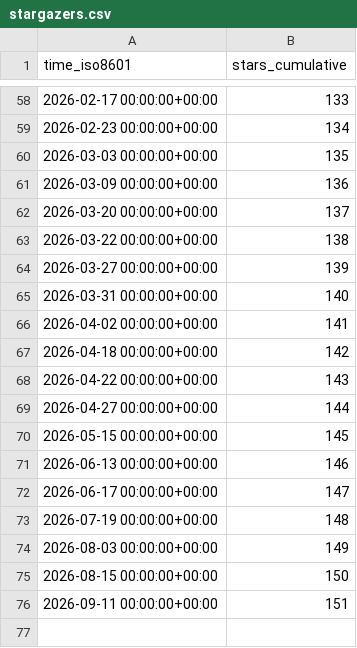
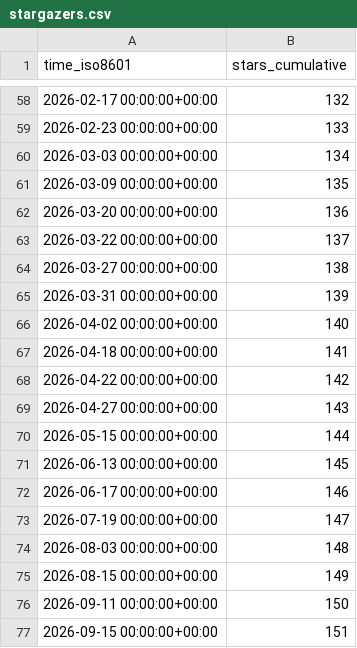
Before and after one commit to twentyTwo/vsc-ext-coding-time-tracker, a CSV file: twentyTwo/vsc-ext-coding-time-tracker/ghrs-data/stargazers.csv, drawn as a sheet; only a part is shown, gaps mark what is left out; the diff covers the shown part only.

```diff
--- a/twentyTwo/vsc-ext-coding-time-tracker/ghrs-data/stargazers.csv
+++ b/twentyTwo/vsc-ext-coding-time-tracker/ghrs-data/stargazers.csv
@@ -58,19 +58,20 @@ time_iso8601,stars_cumulative
-2026-02-17 00:00:00+00:00,133
-2026-02-23 00:00:00+00:00,134
-2026-03-03 00:00:00+00:00,135
-2026-03-09 00:00:00+00:00,136
-2026-03-20 00:00:00+00:00,137
-2026-03-22 00:00:00+00:00,138
-2026-03-27 00:00:00+00:00,139
-2026-03-31 00:00:00+00:00,140
-2026-04-02 00:00:00+00:00,141
-2026-04-18 00:00:00+00:00,142
-2026-04-22 00:00:00+00:00,143
-2026-04-27 00:00:00+00:00,144
-2026-05-15 00:00:00+00:00,145
-2026-06-13 00:00:00+00:00,146
-2026-06-17 00:00:00+00:00,147
-2026-07-19 00:00:00+00:00,148
-2026-08-03 00:00:00+00:00,149
-2026-08-15 00:00:00+00:00,150
-2026-09-11 00:00:00+00:00,151
+2026-02-17 00:00:00+00:00,132
+2026-02-23 00:00:00+00:00,133
+2026-03-03 00:00:00+00:00,134
+2026-03-09 00:00:00+00:00,135
+2026-03-20 00:00:00+00:00,136
+2026-03-22 00:00:00+00:00,137
+2026-03-27 00:00:00+00:00,138
+2026-03-31 00:00:00+00:00,139
+2026-04-02 00:00:00+00:00,140
+2026-04-18 00:00:00+00:00,141
+2026-04-22 00:00:00+00:00,142
+2026-04-27 00:00:00+00:00,143
+2026-05-15 00:00:00+00:00,144
+2026-06-13 00:00:00+00:00,145
+2026-06-17 00:00:00+00:00,146
+2026-07-19 00:00:00+00:00,147
+2026-08-03 00:00:00+00:00,148
+2026-08-15 00:00:00+00:00,149
+2026-09-11 00:00:00+00:00,150
+2026-09-15 00:00:00+00:00,151
```
Also changed, not shown: 54 edited cells elsewhere in this file.
